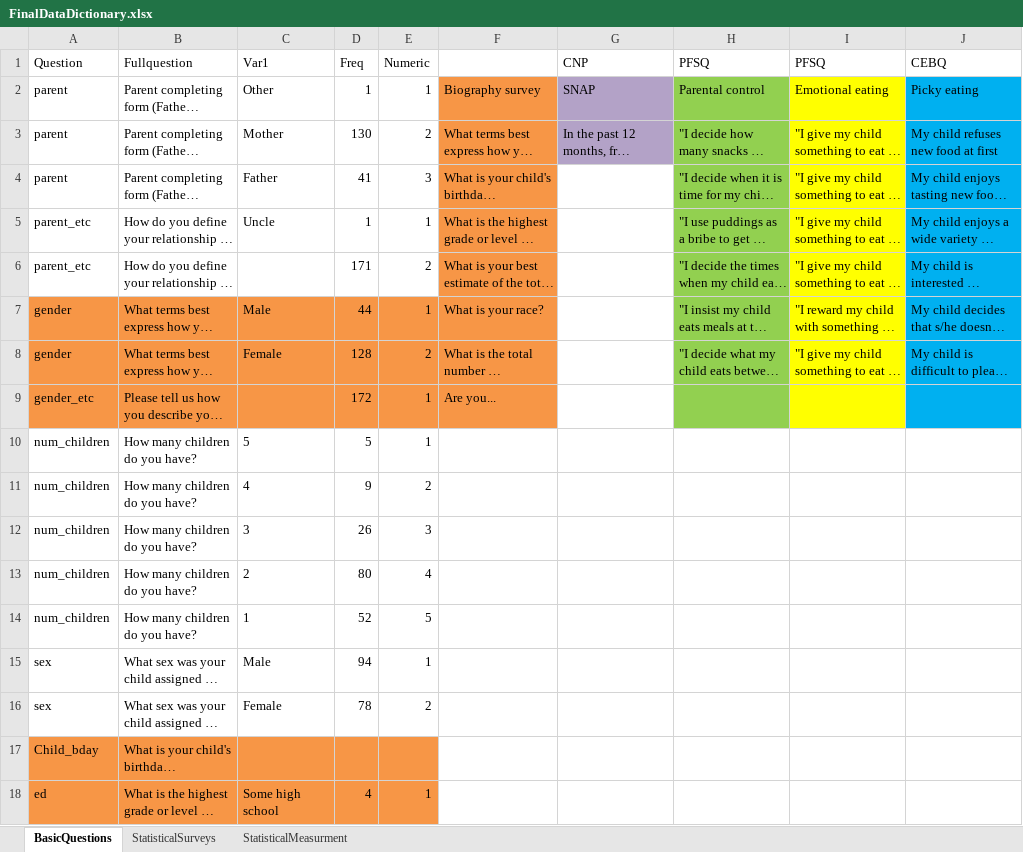
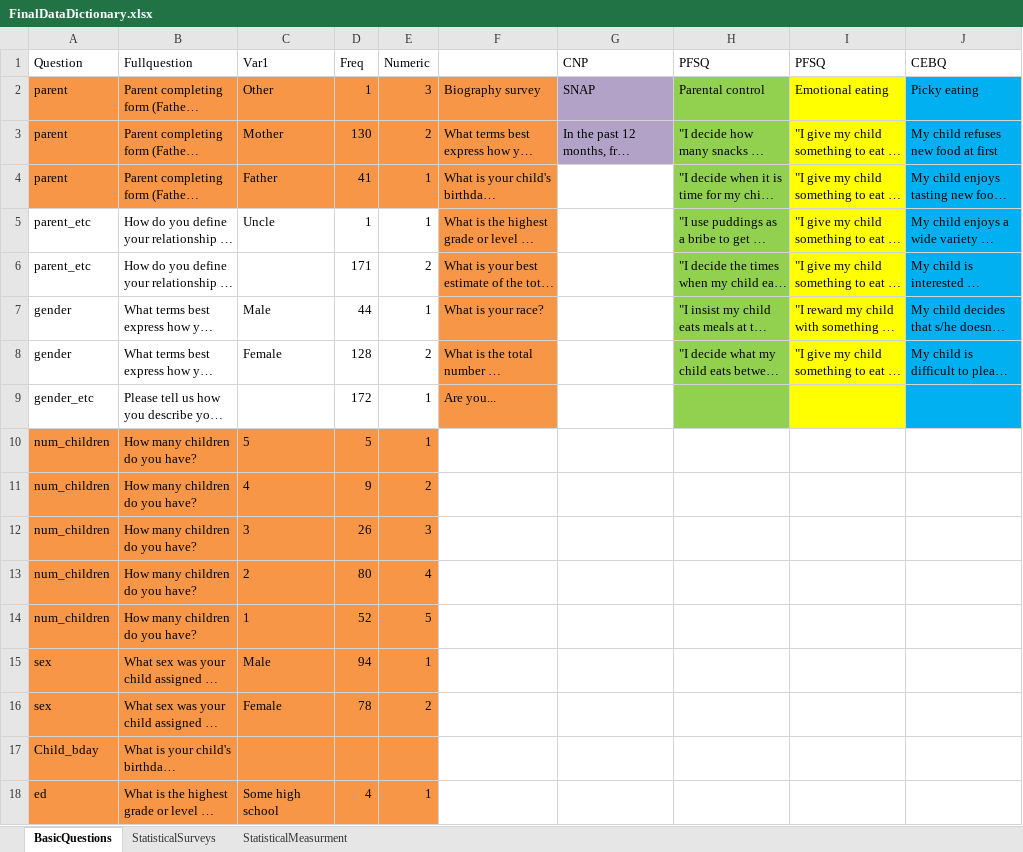
Before and after one commit to sghasemp/PATH, an Excel workbook: Thesis/DataDictionary/FinalDataDictionary.xlsx, sheet BasicQuestions, drawn as a sheet; only a part is shown; long unchanged cells end in …; values as stored, in another font and other column widths than the file's, no borders; the diff names each change by its address in the sheet, - before the commit and + after, or states it on an @@ line.

```diff
--- a/Thesis/DataDictionary/FinalDataDictionary.xlsx (sheet BasicQuestions)
+++ b/Thesis/DataDictionary/FinalDataDictionary.xlsx (sheet BasicQuestions)
-A2:E4 fill: none
+A2:E4 fill: #F79646
-E2 (Numeric): 1
+E2 (Numeric): 3
-E4 (Numeric): 3
+E4 (Numeric): 1
-A7:E9 fill: #F79646
+A7:E9 fill: none
-A10:E16 fill: none
+A10:E16 fill: #F79646
```
Also changed, not shown: sheet StatisticalSurveys, 5 other files.
